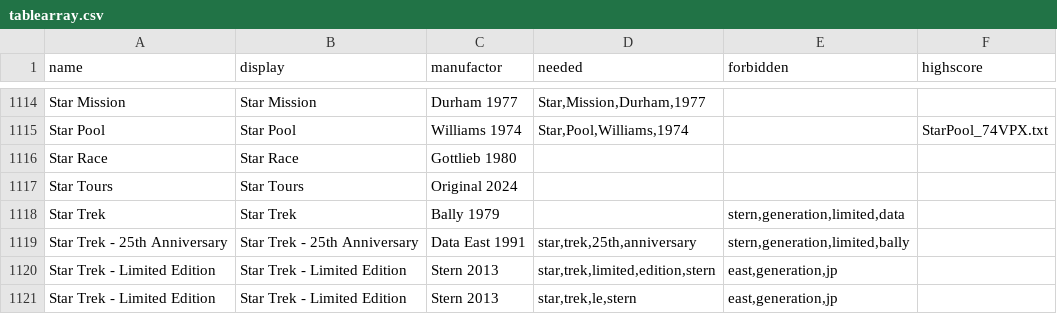
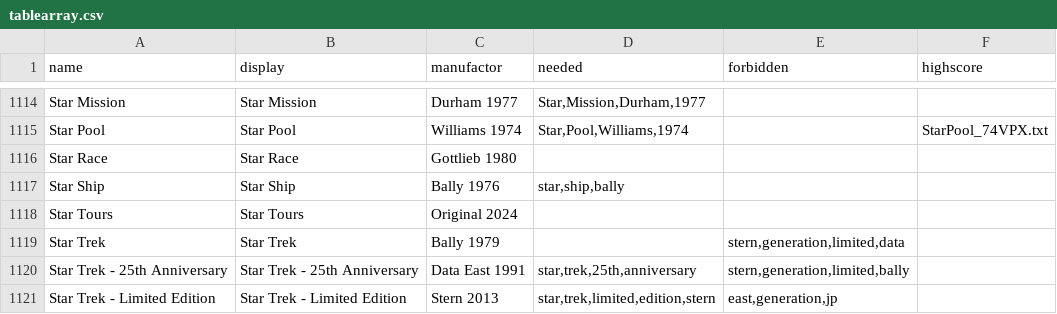
Before and after one commit to BA5T1/tablearray, a CSV file: tablearray.csv, drawn as a sheet; only a part is shown, gaps mark what is left out; the shorter side is filled out with more unchanged rows; the diff names each change by its address in the sheet, - before the commit and + after, or states it on an @@ line.

Commit message:
Update tablearray.csv
star ship (bally 1976)

```diff
--- a/tablearray.csv
+++ b/tablearray.csv
+row 1117: Star Ship | Star Ship | Bally 1976 | star,ship,bally
```
